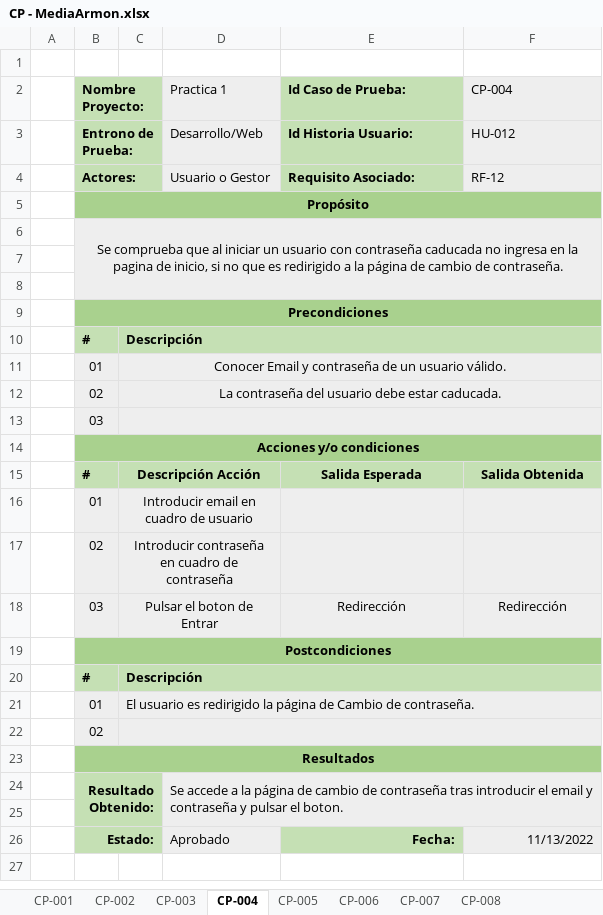
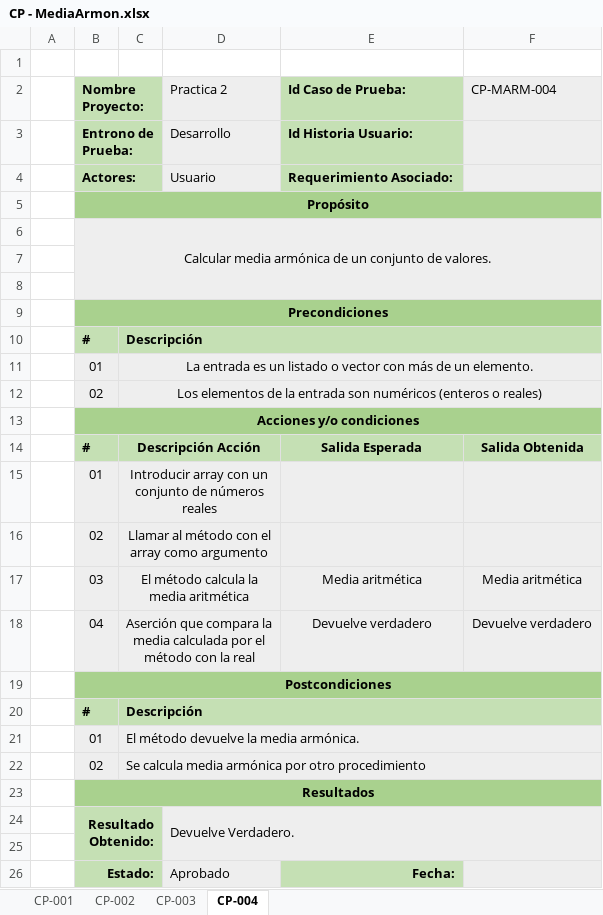
Before and after one commit to Adripy/TDD-ACB-JGA, an Excel workbook: docs/CasosPrueba - Estadística/CP - MediaArmon.xlsx, sheet CP-004, drawn as a sheet; values as stored, in another font and other column widths than the file's, no borders; conditional formats not drawn; removed rows and columns are numbered as before the commit, all else as after; the diff names each change by its address in the sheet, - before the commit and + after, or states it on an @@ line.

Commit message:
Update CP - MediaArmon.xlsx
Se actualizan los casos de prueba de la media armónica.

```diff
--- a/docs/CasosPrueba - Estadística/CP - MediaArmon.xlsx (sheet CP-004)
+++ b/docs/CasosPrueba - Estadística/CP - MediaArmon.xlsx (sheet CP-004)
-sheet tab: CP-005
-sheet tab: CP-006
-sheet tab: CP-007
-sheet tab: CP-008
-D2: Practica 1
+D2: Practica 2
-F2: CP-004
+F2: CP-MARM-004
-D3 (Practica 2): Desarrollo/Web
+D3 (Practica 2): Desarrollo
-F3 (CP-MARM-004): HU-012
+F3 (CP-MARM-004): (empty)
-row 4:  | Actores: |  | Usuario o Gestor | Requisito Asociado: | RF-12
+row 4:  | Actores: |  | Usuario | Requerimiento Asociado:
-B6 (Nombre Proyecto:): Se comprueba que al iniciar un usuario con contraseña caducada no ingresa en la pagina de inicio, si no que es redirigido a la página de cambio de contraseña.
+B6 (Nombre Proyecto:): Calcular media armónica de un conjunto de valores.
-C11: Conocer Email y contraseña de un usuario válido.
+C11: La entrada es un listado o vector con más de un elemento.
-C12: La contraseña del usuario debe estar caducada.
+C12: Los elementos de la entrada son numéricos (enteros o reales)
-row 13:  | 03
-C15: Introducir email en cuadro de usuario
+C15: Introducir array con un conjunto de números reales
-C16: Introducir contraseña en cuadro de contraseña
+C16: Llamar al método con el array como argumento
-row 18:  | 03 | Pulsar el boton de Entrar |  | Redirección | Redirección
+row 17:  | 03 | El método calcula la media aritmética |  | Media aritmética | Media aritmética
+row 18:  | 04 | Aserción que compara la media calculada por el método con la real |  | Devuelve verdadero | Devuelve verdadero
-C21: El usuario es redirigido la página de Cambio de contraseña.
+C21: El método devuelve la media armónica.
-C22: (empty)
+C22: Se calcula media armónica por otro procedimiento
-D24 (Practica 2): Se accede a la página de cambio de contraseña tras introducir el email y contraseña y pulsar el boton.
+D24 (Practica 2): Devuelve Verdadero.
-F26 (CP-MARM-004): 11/13/2022
+F26 (CP-MARM-004): (empty)
```
Also changed, not shown: sheet CP-003, sheet CP-002, sheet CP-001.
